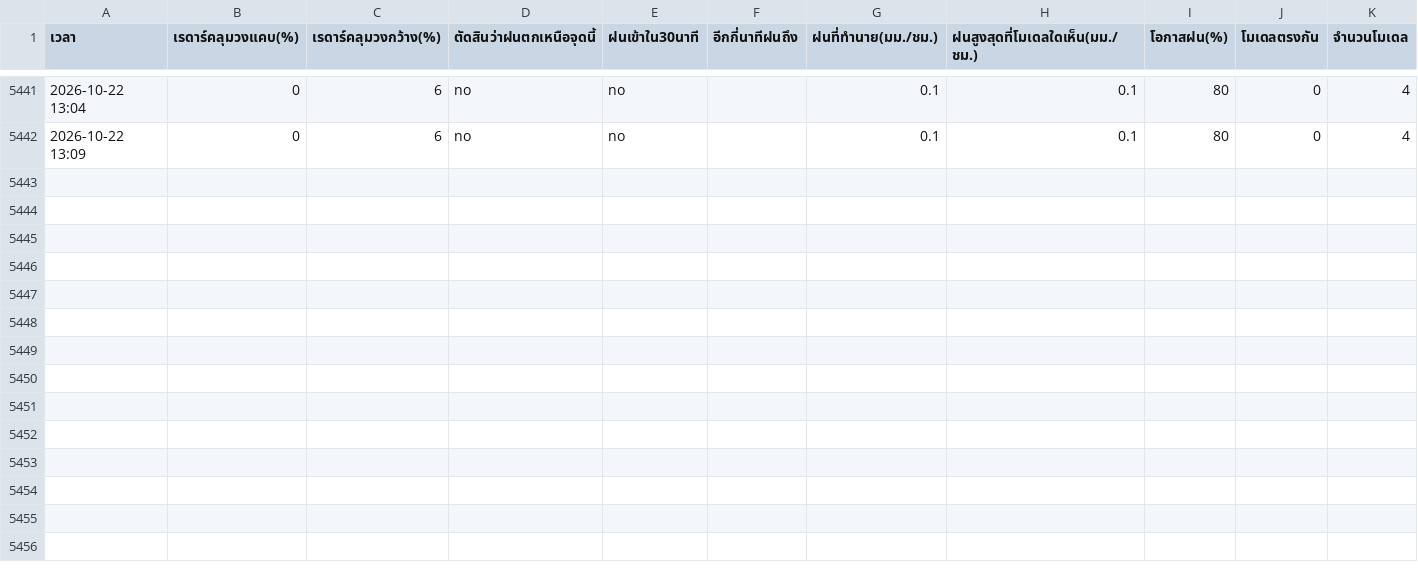
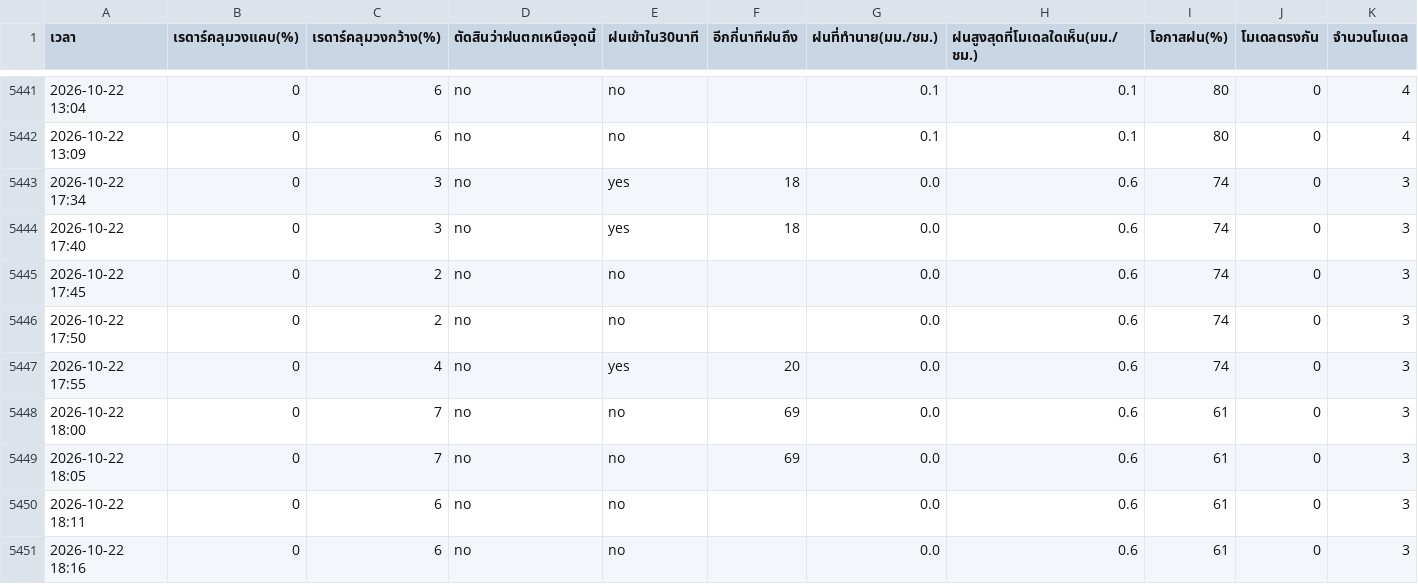
Before and after one commit to supramitj-sys/rain-alert, a CSV file: radar_watch.csv, drawn as a sheet; only a part is shown, gaps mark what is left out; rows hold the shown columns only; the diff names each change by its address in the sheet, - before the commit and + after, or states it on an @@ line.

```diff
--- a/radar_watch.csv
+++ b/radar_watch.csv
+row 5443: 2026-10-22 17:34 | 0 | 3 | no | yes | 18 | 0.0 | 0.6 | 74 | 0 | 3
+row 5444: 2026-10-22 17:40 | 0 | 3 | no | yes | 18 | 0.0 | 0.6 | 74 | 0 | 3
+row 5445: 2026-10-22 17:45 | 0 | 2 | no | no |  | 0.0 | 0.6 | 74 | 0 | 3
+row 5446: 2026-10-22 17:50 | 0 | 2 | no | no |  | 0.0 | 0.6 | 74 | 0 | 3
+row 5447: 2026-10-22 17:55 | 0 | 4 | no | yes | 20 | 0.0 | 0.6 | 74 | 0 | 3
+row 5448: 2026-10-22 18:00 | 0 | 7 | no | no | 69 | 0.0 | 0.6 | 61 | 0 | 3
+row 5449: 2026-10-22 18:05 | 0 | 7 | no | no | 69 | 0.0 | 0.6 | 61 | 0 | 3
+row 5450: 2026-10-22 18:11 | 0 | 6 | no | no |  | 0.0 | 0.6 | 61 | 0 | 3
+row 5451: 2026-10-22 18:16 | 0 | 6 | no | no |  | 0.0 | 0.6 | 61 | 0 | 3
```
Also changed, not shown: alert_log.csv.
